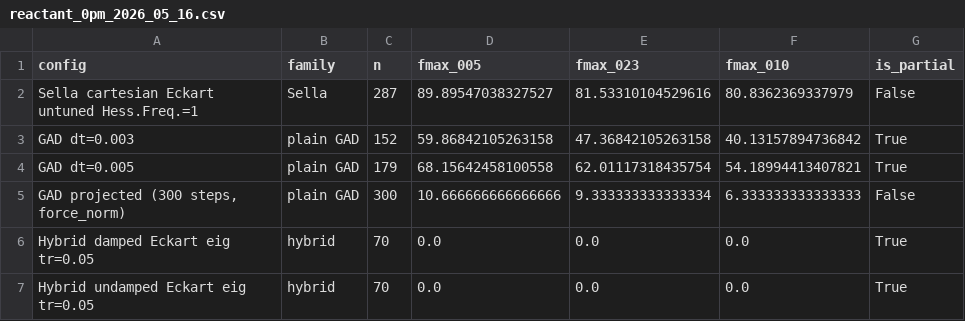
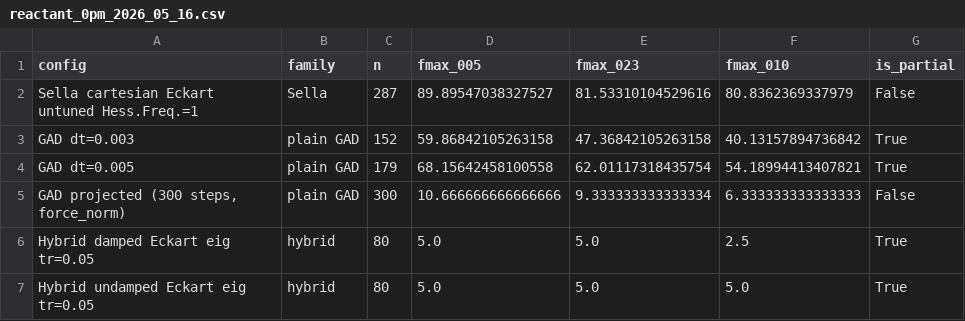
Before and after one commit to memo-ozdincer/GAD_plus, a CSV file: analysis_2026_04_29/reactant_0pm_2026_05_16.csv, drawn as a sheet.

```diff
--- a/analysis_2026_04_29/reactant_0pm_2026_05_16.csv
+++ b/analysis_2026_04_29/reactant_0pm_2026_05_16.csv
@@ -5,3 +5,3 @@ GAD dt=0.005,plain GAD,179,68.15642458100558,62.01117318435754,54.18994413407821
 "GAD projected (300 steps, force_norm)",plain GAD,300,10.666666666666666,9.333333333333334,6.333333333333333,False
-Hybrid damped Eckart eig tr=0.05,hybrid,70,0.0,0.0,0.0,True
-Hybrid undamped Eckart eig tr=0.05,hybrid,70,0.0,0.0,0.0,True
+Hybrid damped Eckart eig tr=0.05,hybrid,80,5.0,5.0,2.5,True
+Hybrid undamped Eckart eig tr=0.05,hybrid,80,5.0,5.0,5.0,True
```
Also changed, not shown: analysis_2026_04_29/longbudget_2026_05_16.csv, analysis_2026_04_29/master_2026_05_16.csv, 28 other files.
